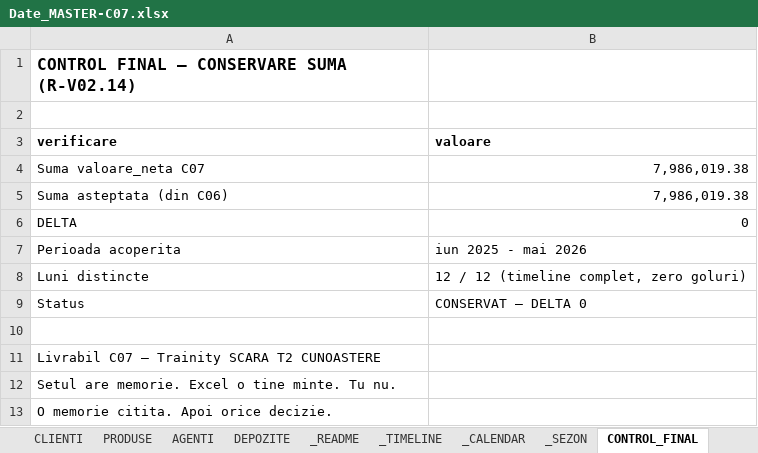
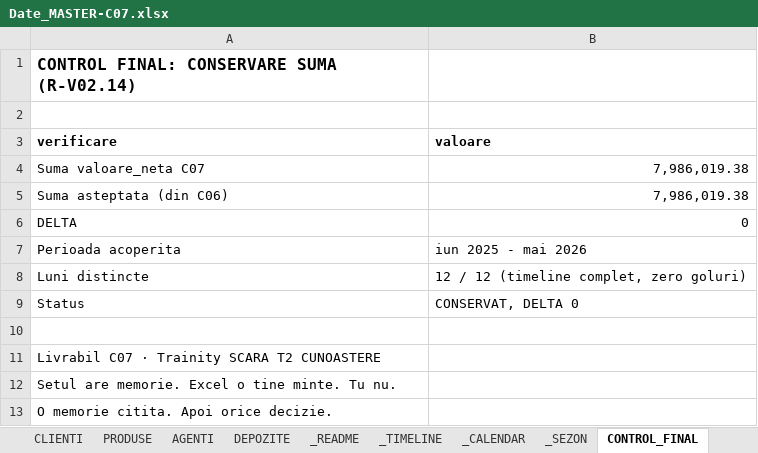
Before and after one commit to trainity-bogdan/Trainity-02-Excel, an Excel workbook: c07/Date_MASTER-C07.xlsx, sheet CONTROL_FINAL, drawn as a sheet; values as stored, in another font and other column widths than the file's, no borders; the diff names each change by its address in the sheet, - before the commit and + after, or states it on an @@ line.

```diff
--- a/c07/Date_MASTER-C07.xlsx (sheet CONTROL_FINAL)
+++ b/c07/Date_MASTER-C07.xlsx (sheet CONTROL_FINAL)
-A1 (verificare): CONTROL FINAL — CONSERVARE SUMA (R-V02.14)
+A1 (verificare): CONTROL FINAL: CONSERVARE SUMA (R-V02.14)
-B9 (valoare): CONSERVAT — DELTA 0
+B9 (valoare): CONSERVAT, DELTA 0
-A11 (verificare): Livrabil C07 — Trainity SCARA T2 CUNOASTERE
+A11 (verificare): Livrabil C07 · Trainity SCARA T2 CUNOASTERE
```
Also changed, not shown: sheet _SEZON, sheet _TIMELINE, sheet _README, 7 other files.
